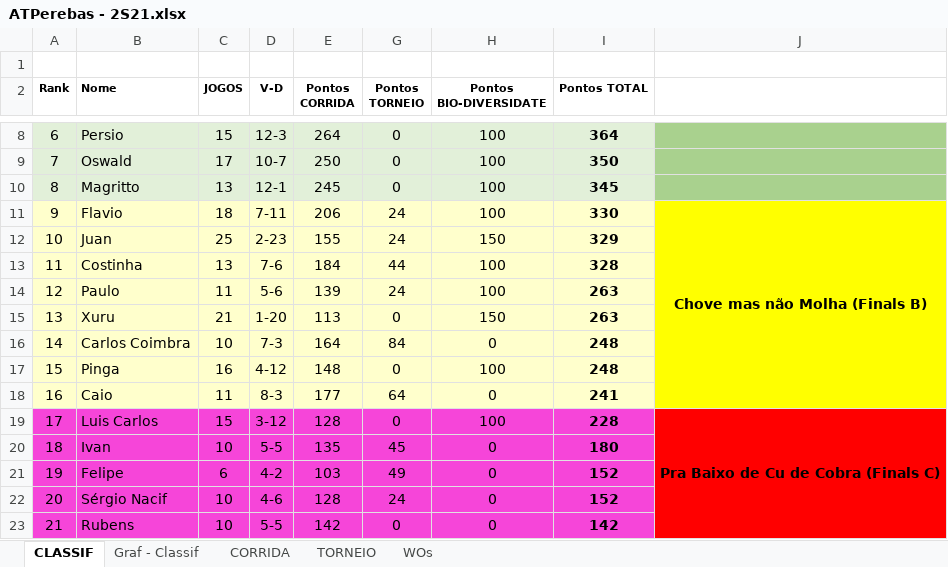
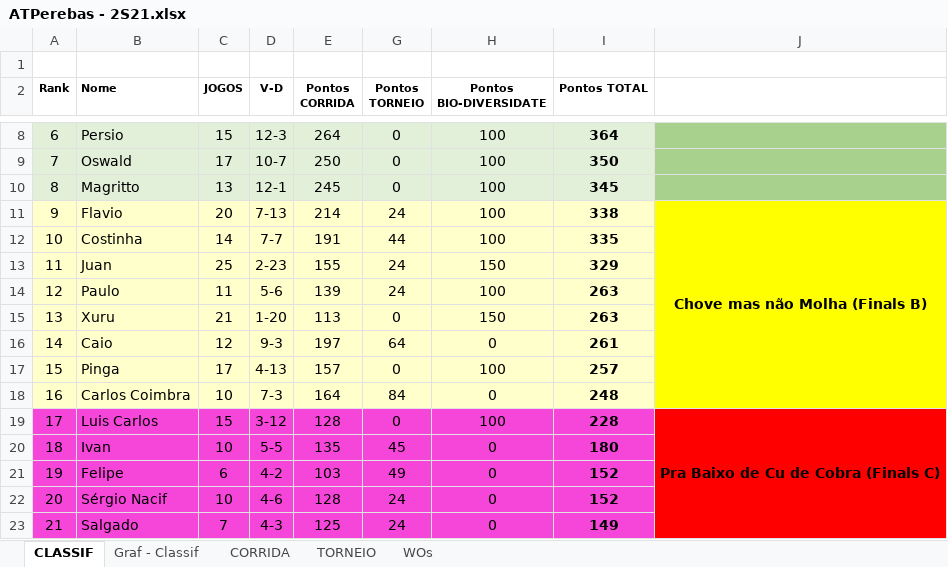
Before and after one commit to juanper/ATPerebas, an Excel workbook: ATPerebas - 2S21.xlsx, sheet CLASSIF, drawn as a sheet; only a part is shown, gaps mark what is left out; values as stored, in another font and other column widths than the file's, no borders; charts and pictures not drawn; removed rows and columns are numbered as before the commit, all else as after; the diff covers the shown part only; the diff names each change by its address in the sheet, - before the commit and + after, or states it on an @@ line.

Commit message:
Jogos 20 a 22/out/2021

```diff
--- a/ATPerebas - 2S21.xlsx (sheet CLASSIF)
+++ b/ATPerebas - 2S21.xlsx (sheet CLASSIF)
-C11 (JOGOS): 18
+C11 (JOGOS): 20
-D11 (V-D): 7-11
+D11 (V-D): 7-13
-E11 (Pontos CORRIDA): 206
+E11 (Pontos CORRIDA): 214
-I11 (Pontos TOTAL): 330
+I11 (Pontos TOTAL): 338
+row 12: 10 | Costinha | 14 | 7-7 | 191 | 44 | 100 | 335
-A13 (Rank): 10
+A13 (Rank): 11
-row 13: 11 | Costinha | 13 | 7-6 | 184 | 44 | 100 | 328
-B16 (Nome): Carlos Coimbra
+B16 (Nome): Caio
-C16 (JOGOS): 10
+C16 (JOGOS): 12
-D16 (V-D): 7-3
+D16 (V-D): 9-3
-E16 (Pontos CORRIDA): 164
+E16 (Pontos CORRIDA): 197
-G16 (Pontos TORNEIO): 84
+G16 (Pontos TORNEIO): 64
-I16 (Pontos TOTAL): 248
+I16 (Pontos TOTAL): 261
-C17 (JOGOS): 16
+C17 (JOGOS): 17
-D17 (V-D): 4-12
+D17 (V-D): 4-13
-E17 (Pontos CORRIDA): 148
+E17 (Pontos CORRIDA): 157
-I17 (Pontos TOTAL): 248
+I17 (Pontos TOTAL): 257
-B18 (Nome): Caio
+B18 (Nome): Carlos Coimbra
-C18 (JOGOS): 11
+C18 (JOGOS): 10
-D18 (V-D): 8-3
+D18 (V-D): 7-3
-E18 (Pontos CORRIDA): 177
+E18 (Pontos CORRIDA): 164
-G18 (Pontos TORNEIO): 64
+G18 (Pontos TORNEIO): 84
-I18 (Pontos TOTAL): 241
+I18 (Pontos TOTAL): 248
-B23 (Nome): Rubens
+B23 (Nome): Salgado
-C23 (JOGOS): 10
+C23 (JOGOS): 7
-D23 (V-D): 5-5
+D23 (V-D): 4-3
-E23 (Pontos CORRIDA): 142
+E23 (Pontos CORRIDA): 125
-G23 (Pontos TORNEIO): 0
+G23 (Pontos TORNEIO): 24
-I23 (Pontos TOTAL): 142
+I23 (Pontos TOTAL): 149
```
Also changed, not shown: 18 edited cells elsewhere in this sheet, sheet CORRIDA, sheet WOs, formulas that keep their value, hidden cells, charts or pictures, 5 other files.
